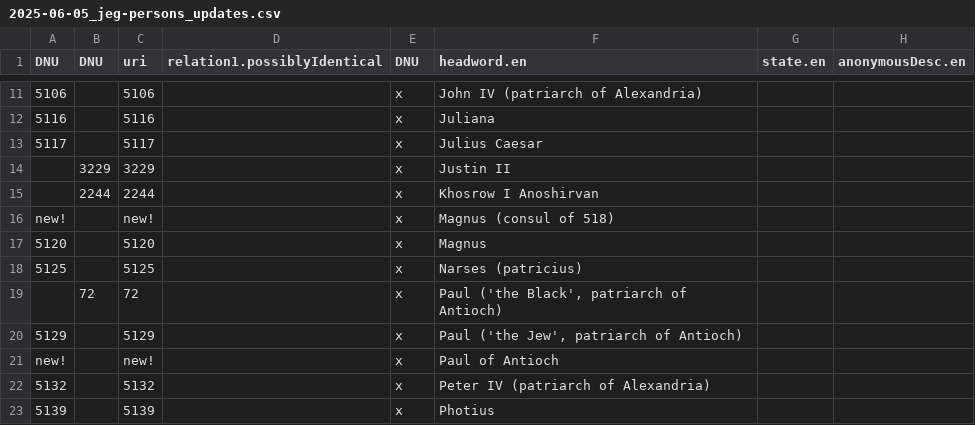
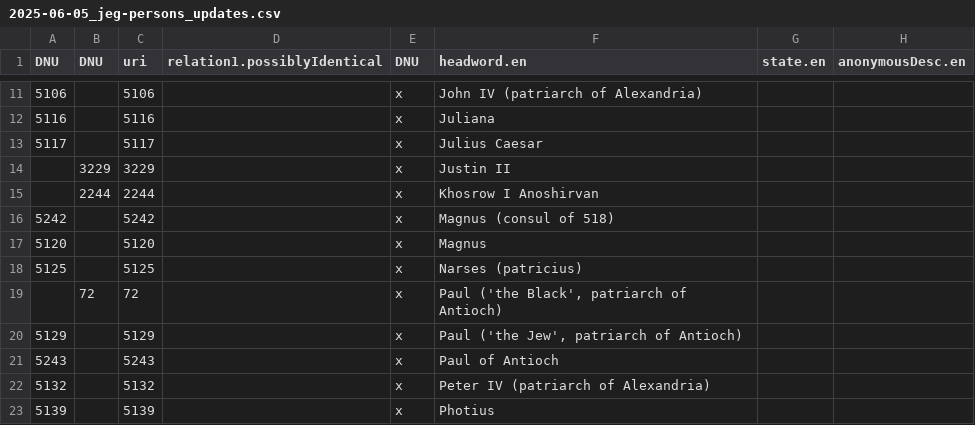
Before and after one commit to wlpotter/csv-to-srophe, a CSV file: in/2025-06-05_jeg-persons_updates.csv, drawn as a sheet; only a part is shown, gaps mark what is left out; the diff names each change by its address in the sheet, - before the commit and + after, or states it on an @@ line.

Commit message:
Fix missing URIs and re-generate data

```diff
--- a/in/2025-06-05_jeg-persons_updates.csv
+++ b/in/2025-06-05_jeg-persons_updates.csv
-A16 (DNU): new!
+A16 (DNU): 5242
-C16 (uri): new!
+C16 (uri): 5242
-A21 (DNU): new!
+A21 (DNU): 5243
-C21 (uri): new!
+C21 (uri): 5243
```
Also changed, not shown: 2 other files.
